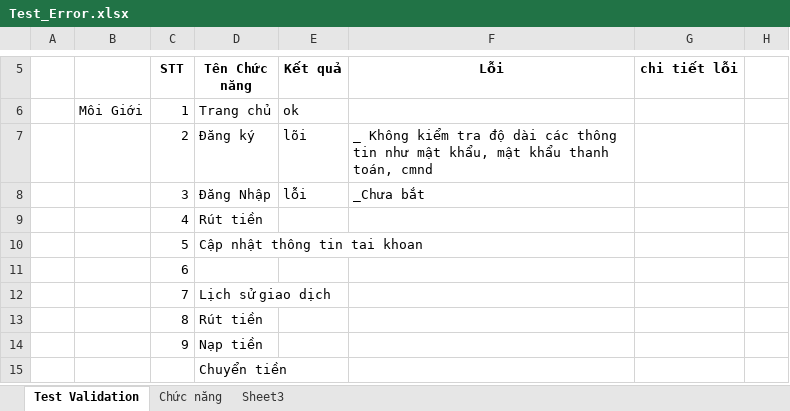
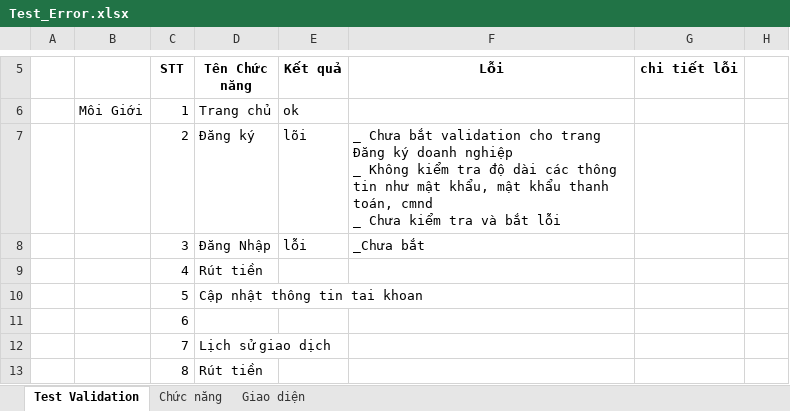
Before and after one commit to treviettreviet/tmdt-doan, an Excel workbook: Bao Cao Lien Tuc/Test_Error.xlsx, sheet Test Validation, drawn as a sheet; only a part is shown, gaps mark what is left out; the shorter side is filled out with more unchanged rows; values as stored, in another font and other column widths than the file's, no borders; ↵ is a line break in a cell; the diff names each change by its address in the sheet, - before the commit and + after, or states it on an @@ line.

Commit message:
+ bổ sung Đăng ký _Doanh nghiệp

```diff
--- a/Bao Cao Lien Tuc/Test_Error.xlsx (sheet Test Validation)
+++ b/Bao Cao Lien Tuc/Test_Error.xlsx (sheet Test Validation)
-sheet tab: Sheet3
+sheet tab: Giao diện
-F7 (Lỗi): _ Không kiểm tra độ dài các thông tin như mật khẩu, mật khẩu thanh toán, cmnd
+F7 (Lỗi): _ Chưa bắt validation cho trang Đăng ký doanh nghiệp ↵ _ Không kiểm tra độ dài các thông tin như mật khẩu, mật khẩu thanh toán, cmnd ↵ _ Chưa kiểm tra và bắt lỗi
```
Also changed, not shown: sheet Giao diện.
